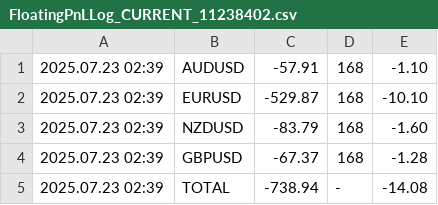
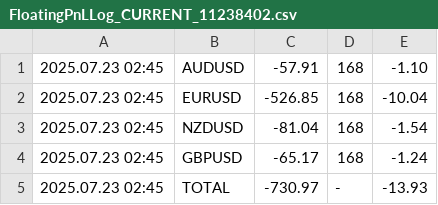
Before and after one commit to anshul-chaudhary/mt4-currentfloatingpnl, a CSV file: FloatingPnLLog_CURRENT_11238402.csv, drawn as a sheet.

```diff
--- a/FloatingPnLLog_CURRENT_11238402.csv
+++ b/FloatingPnLLog_CURRENT_11238402.csv
@@ -1,5 +1,5 @@
-2025.07.23 02:39;AUDUSD;-57.91;168;-1.10
-2025.07.23 02:39;EURUSD;-529.87;168;-10.10
-2025.07.23 02:39;NZDUSD;-83.79;168;-1.60
-2025.07.23 02:39;GBPUSD;-67.37;168;-1.28
-2025.07.23 02:39;TOTAL;-738.94;-;-14.08
+2025.07.23 02:45;AUDUSD;-57.91;168;-1.10
+2025.07.23 02:45;EURUSD;-526.85;168;-10.04
+2025.07.23 02:45;NZDUSD;-81.04;168;-1.54
+2025.07.23 02:45;GBPUSD;-65.17;168;-1.24
+2025.07.23 02:45;TOTAL;-730.97;-;-13.93
```
Also changed, not shown: FloatingPnLLog_ARCHIVE_11238402.csv.
